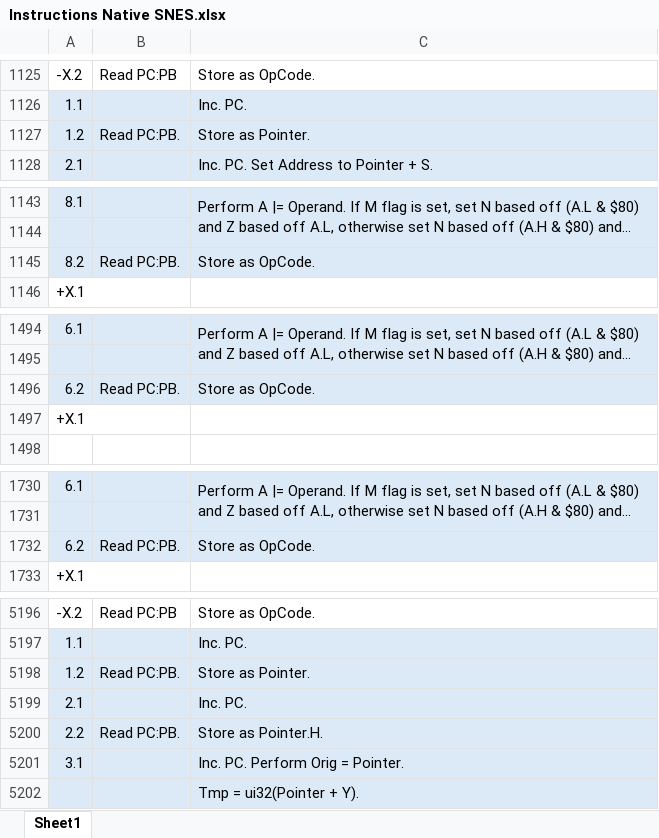
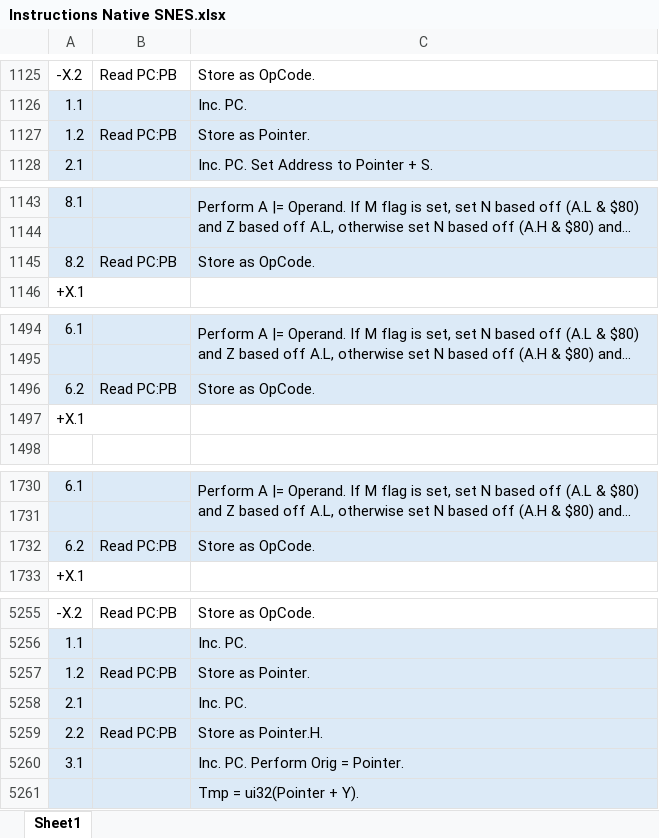
Before and after one commit to L-Spiro/BirdSNES, an Excel workbook: Research/Instructions/Instructions Native SNES.xlsx, sheet Sheet1, drawn as a sheet; only a part is shown, gaps mark what is left out; long unchanged cells end in …; values as stored, in another font and other column widths than the file's, no borders; addresses are those after the commit; the diff covers the shown part only; the diff names each change by its address in the sheet, - before the commit and + after, or states it on an @@ line.

```diff
--- a/Research/Instructions/Instructions Native SNES.xlsx (sheet Sheet1)
+++ b/Research/Instructions/Instructions Native SNES.xlsx (sheet Sheet1)
-B1127: Read PC:PB.
+B1127: Read PC:PB
-B1145: Read PC:PB.
+B1145: Read PC:PB
-B1496: Read PC:PB.
+B1496: Read PC:PB
-B1732: Read PC:PB.
+B1732: Read PC:PB
-B5257: Read PC:PB.
+B5257: Read PC:PB
-B5259: Read PC:PB.
+B5259: Read PC:PB
```
Also changed, not shown: 349 added rows, 17 edited cells and cell formats elsewhere in this sheet, Research/Instructions/Instructions Emulation SNES.xlsx, 11 other files.
